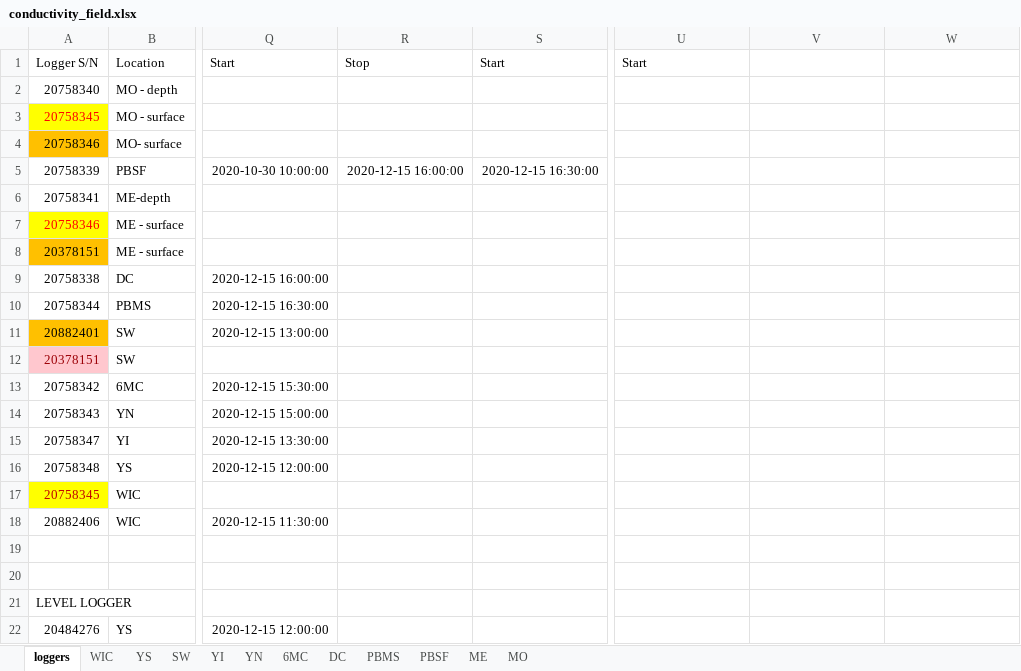
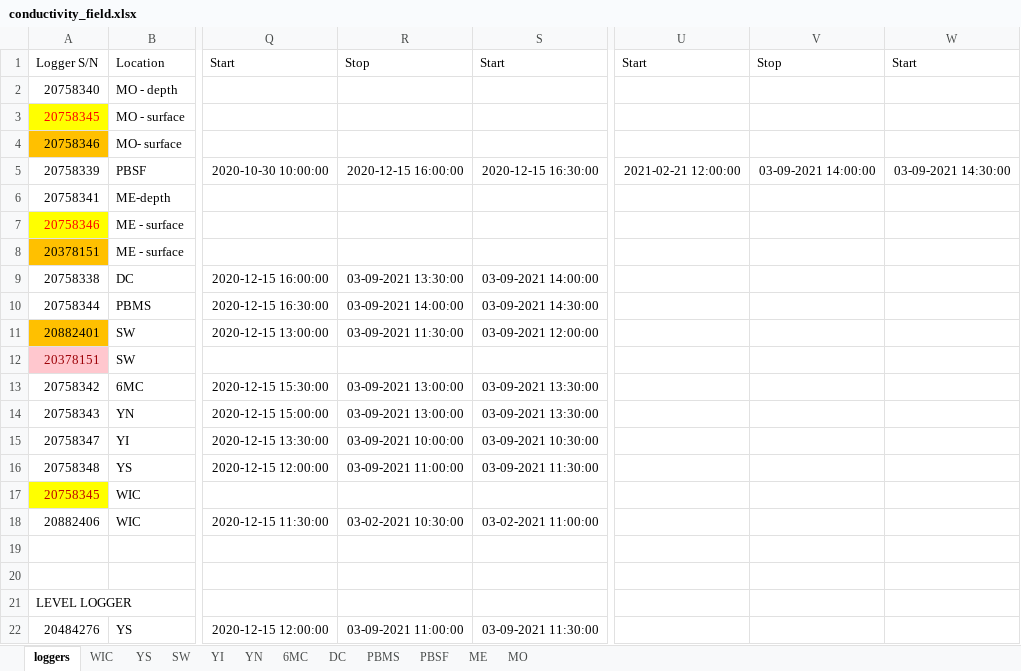
Before and after one commit to LinneaRock/CL_BUD, an Excel workbook: Data/conductivity_field.xlsx, sheet loggers, drawn as a sheet; only a part is shown, gaps mark what is left out; values as stored, in another font and other column widths than the file's, no borders; the diff names each change by its address in the sheet, - before the commit and + after, or states it on an @@ line.

```diff
--- a/Data/conductivity_field.xlsx (sheet loggers)
+++ b/Data/conductivity_field.xlsx (sheet loggers)
-V1: (empty)
+V1: Stop
-W1: (empty)
+W1: Start
-U5: (empty)
+U5: 2021-02-21 12:00:00
-V5: (empty)
+V5: 03-09-2021 14:00:00
-W5: (empty)
+W5: 03-09-2021 14:30:00
-R9: (empty)
+R9: 03-09-2021 13:30:00
-S9: (empty)
+S9: 03-09-2021 14:00:00
-R10: (empty)
+R10: 03-09-2021 14:00:00
-S10: (empty)
+S10: 03-09-2021 14:30:00
-R11: (empty)
+R11: 03-09-2021 11:30:00
-S11: (empty)
+S11: 03-09-2021 12:00:00
-R13:R14: (empty)
+R13:R14: 03-09-2021 13:00:00
-S13:S14: (empty)
+S13:S14: 03-09-2021 13:30:00
-R15: (empty)
+R15: 03-09-2021 10:00:00
-S15: (empty)
+S15: 03-09-2021 10:30:00
-R16: (empty)
+R16: 03-09-2021 11:00:00
-S16: (empty)
+S16: 03-09-2021 11:30:00
-R18: (empty)
+R18: 03-02-2021 10:30:00
-S18: (empty)
+S18: 03-02-2021 11:00:00
-R22: (empty)
+R22: 03-09-2021 11:00:00
-S22: (empty)
+S22: 03-09-2021 11:30:00
```
Also changed, not shown: sheet SW, sheet WIC, sheet YN, sheet YI, sheet 6MC, sheet DC, 3 more sheets, Data/chloride_lab.xlsx, 10 other files.
